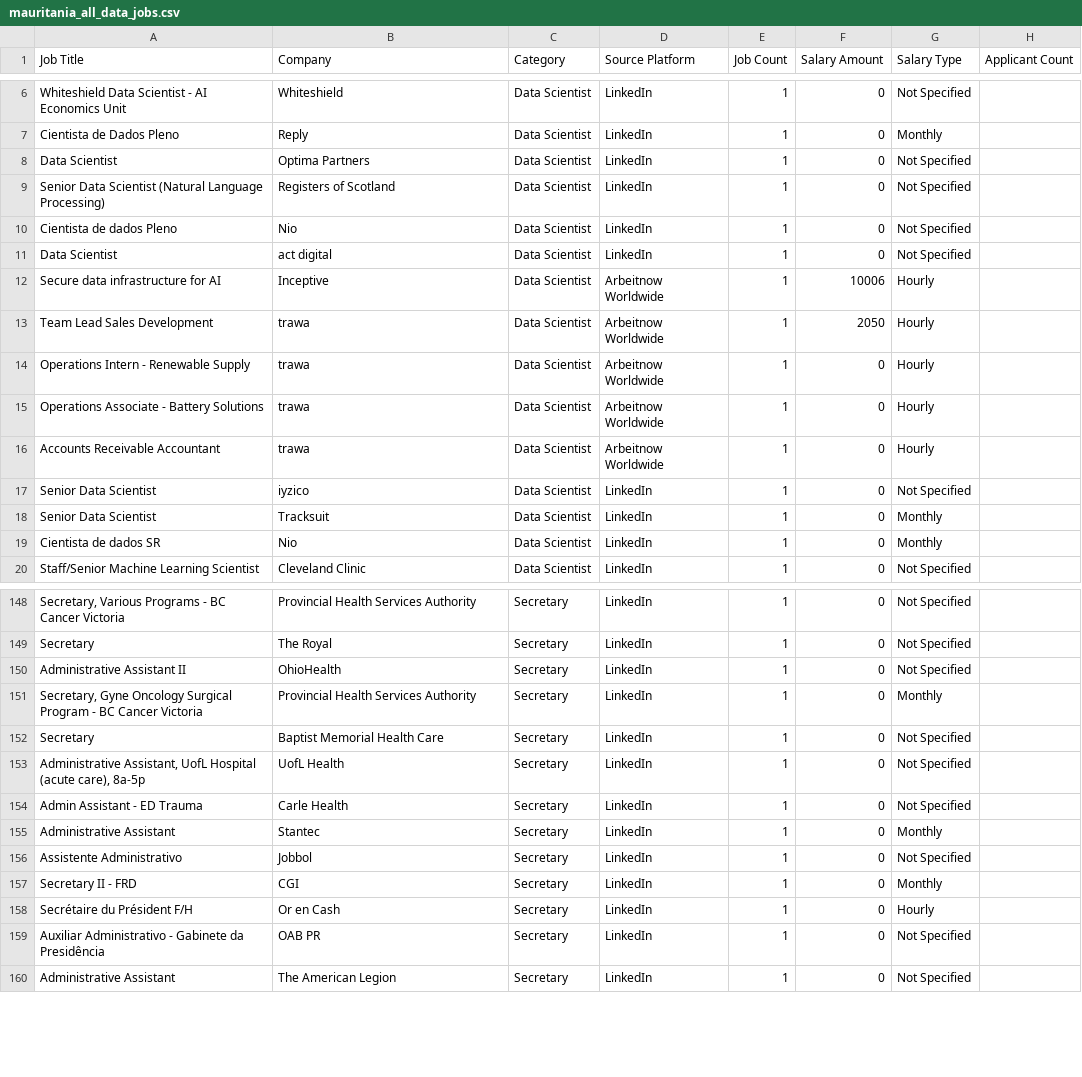
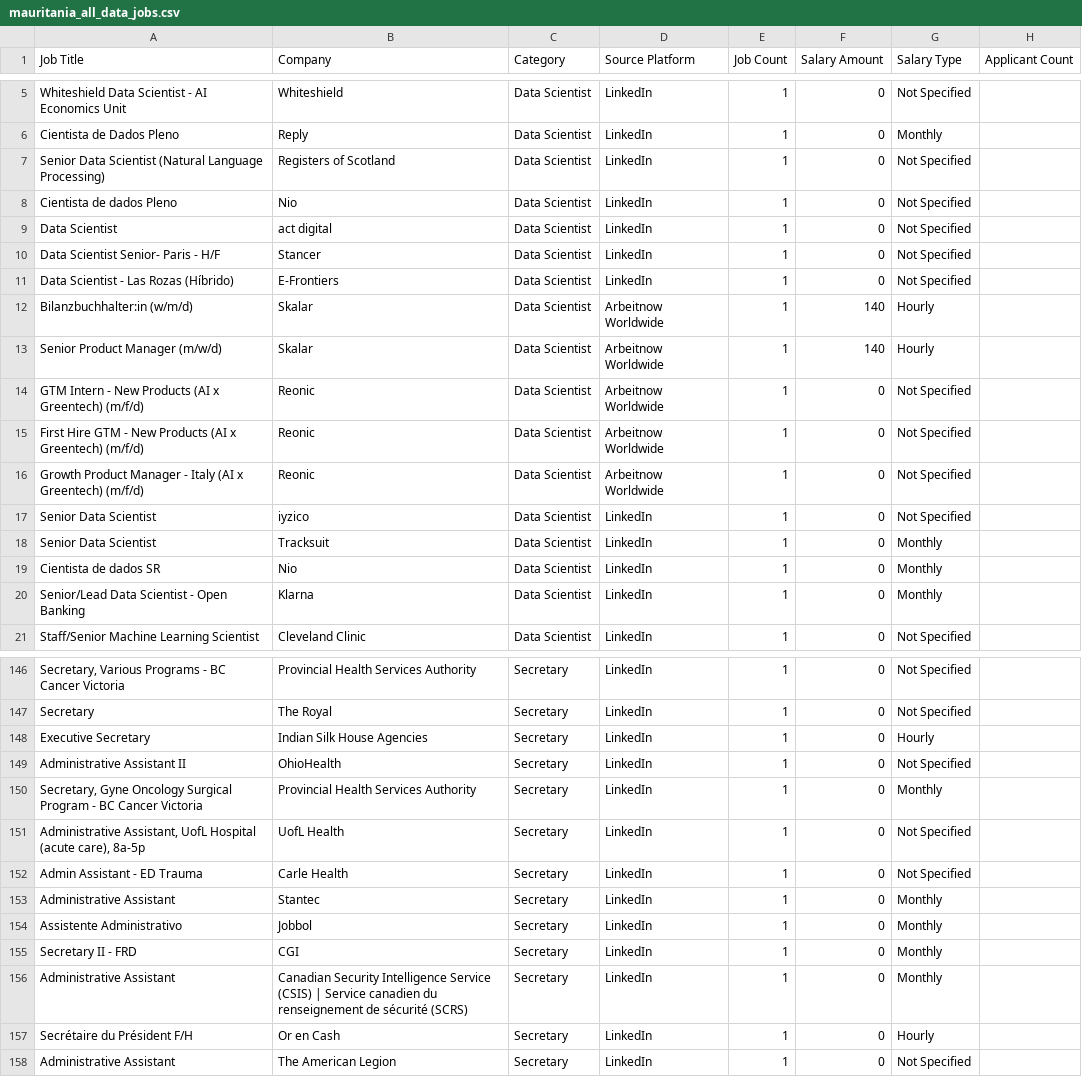
Before and after one commit to mohsinbaouba7-eng/mauritania-job-tracker, a CSV file: mauritania_all_data_jobs.csv, drawn as a sheet; only a part is shown, gaps mark what is left out; removed rows and columns are numbered as before the commit, all else as after; the diff covers the shown part only; the diff names each change by its address in the sheet, - before the commit and + after, or states it on an @@ line.

```diff
--- a/mauritania_all_data_jobs.csv
+++ b/mauritania_all_data_jobs.csv
-row 8: Data Scientist | Optima Partners | Data Scientist | LinkedIn | 1 | 0 | Not Specified
+row 10: Data Scientist Senior- Paris - H/F | Stancer | Data Scientist | LinkedIn | 1 | 0 | Not Specified
+row 11: Data Scientist - Las Rozas (Híbrido) | E-Frontiers | Data Scientist | LinkedIn | 1 | 0 | Not Specified
-A12 (Job Title): Secure data infrastructure for AI
+A12 (Job Title): Bilanzbuchhalter:in (w/m/d)
-B12 (Company): Inceptive
+B12 (Company): Skalar
-F12 (Salary Amount): 10006
+F12 (Salary Amount): 140
-A13 (Job Title): Team Lead Sales Development
+A13 (Job Title): Senior Product Manager (m/w/d)
-B13 (Company): trawa
+B13 (Company): Skalar
-F13 (Salary Amount): 2050
+F13 (Salary Amount): 140
-A14 (Job Title): Operations Intern - Renewable Supply
+A14 (Job Title): GTM Intern - New Products (AI x Greentech) (m/f/d)
-B14:B16 (Company): trawa
+B14:B16 (Company): Reonic
-G14:G16 (Salary Type): Hourly
+G14:G16 (Salary Type): Not Specified
-A15 (Job Title): Operations Associate - Battery Solutions
+A15 (Job Title): First Hire GTM - New Products (AI x Greentech) (m/f/d)
-A16 (Job Title): Accounts Receivable Accountant
+A16 (Job Title): Growth Product Manager - Italy (AI x Greentech) (m/f/d)
+row 20: Senior/Lead Data Scientist - Open Banking | Klarna | Data Scientist | LinkedIn | 1 | 0 | Monthly
+row 148: Executive Secretary | Indian Silk House Agencies | Secretary | LinkedIn | 1 | 0 | Hourly
-row 152: Secretary | Baptist Memorial Health Care | Secretary | LinkedIn | 1 | 0 | Not Specified
-G154 (Salary Type): Not Specified
+G154 (Salary Type): Monthly
+row 156: Administrative Assistant | Canadian Security Intelligence Service (CSIS) | Service canadien du renseignement de sécurité (SCRS) | Secretary | LinkedIn | 1 | 0 | Monthly
-row 159: Auxiliar Administrativo - Gabinete da Presidência | OAB PR | Secretary | LinkedIn | 1 | 0 | Not Specified
```
Also changed, not shown: 6 added rows, 7 removed rows, 1 moved row and 21 edited cells elsewhere in this file.
